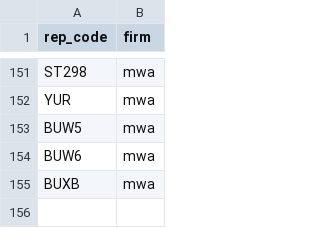
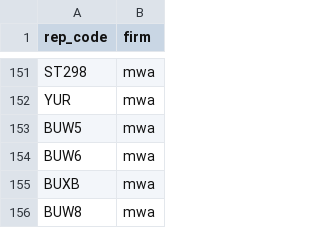
Before and after one commit to MWABrinnW/brinn-test, a CSV file: seeds/tda_rep_codes.csv, drawn as a sheet; only a part is shown, gaps mark what is left out.

Commit message:
adds tda rep code BUW8 (#71)

```diff
--- a/seeds/tda_rep_codes.csv
+++ b/seeds/tda_rep_codes.csv
@@ -155 +155,2 @@ BUW6,mwa
 BUXB,mwa
+BUW8,mwa
```
